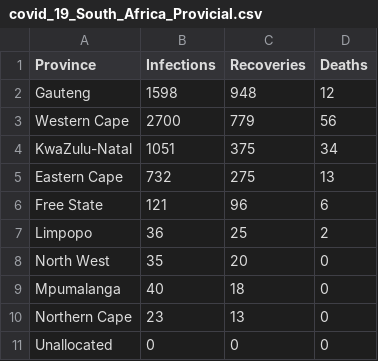
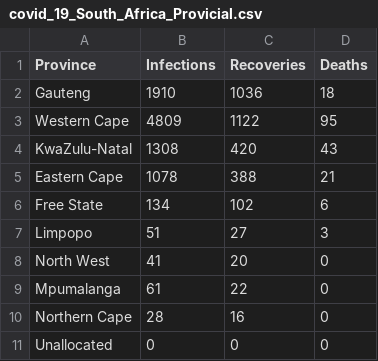
Before and after one commit to mckabuza/South-Africa-COVID-19-Data-Visualization, a CSV file: data/covid_19_South_Africa_Provicial.csv, drawn as a sheet.

```diff
--- a/data/covid_19_South_Africa_Provicial.csv
+++ b/data/covid_19_South_Africa_Provicial.csv
@@ -1,11 +1,11 @@
 Province,Infections,Recoveries,Deaths
-Gauteng,1598,948,12
-Western Cape,2700,779,56
-KwaZulu-Natal,1051,375,34
-Eastern Cape,732,275,13
-Free State,121,96,6
-Limpopo,36,25,2
-North West,35,20,0
-Mpumalanga,40,18,0
-Northern Cape,23,13,0
+Gauteng,1910,1036,18
+Western Cape,4809,1122,95
+KwaZulu-Natal,1308,420,43
+Eastern Cape,1078,388,21
+Free State,134,102,6
+Limpopo,51,27,3
+North West,41,20,0
+Mpumalanga,61,22,0
+Northern Cape,28,16,0
 Unallocated,0,0,0
```
Also changed, not shown: data/covid_19_South_Africa_Provicial_cumulative1.csv, data/covid_19_South_Africa_Provincial_Deaths.csv, 10 other files.
